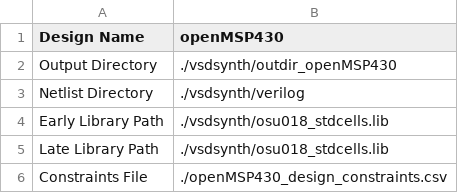
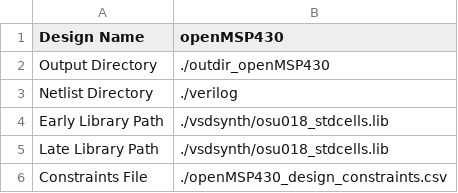
Before and after one commit to deck11/tcl_s, a CSV file: openMSP430_design_details.csv, drawn as a sheet.

```diff
--- a/openMSP430_design_details.csv
+++ b/openMSP430_design_details.csv
@@ -1,4 +1,4 @@
 Design Name,openMSP430
-Output Directory,./vsdsynth/outdir_openMSP430
-Netlist Directory,./vsdsynth/verilog
+Output Directory,./outdir_openMSP430
+Netlist Directory,./verilog
 Early Library Path,./vsdsynth/osu018_stdcells.lib
```
Also changed, not shown: 4 other files.
